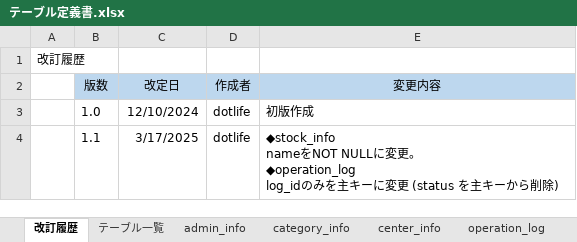
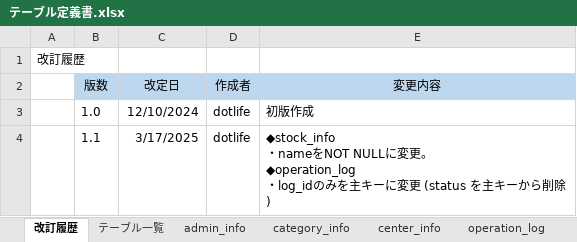
Before and after one commit to lia-nar/DroneInventorySystem-Refactoring, an Excel workbook: docs/詳細設計書/テーブル定義書.xlsx, sheet 改訂履歴, drawn as a sheet; values as stored, in another font and other column widths than the file's, no borders; ↵ is a line break in a cell; the diff names each change by its address in the sheet, - before the commit and + after, or states it on an @@ line.

```diff
--- a/docs/詳細設計書/テーブル定義書.xlsx (sheet 改訂履歴)
+++ b/docs/詳細設計書/テーブル定義書.xlsx (sheet 改訂履歴)
-E4 (変更内容): ◆stock_info ↵ nameをNOT NULLに変更。 ↵ ◆operation_log ↵ log_idのみを…
+E4 (変更内容): ◆stock_info ↵ ・nameをNOT NULLに変更。 ↵ ◆operation_log ↵ ・log_idのみを…
```
Also changed, not shown: docs/詳細設計書/[共通仕様]詳細設計書_ログ仕様.xlsx, docs/詳細設計書/詳細設計書_在庫センター情報画面.xlsx, 2 other files.
